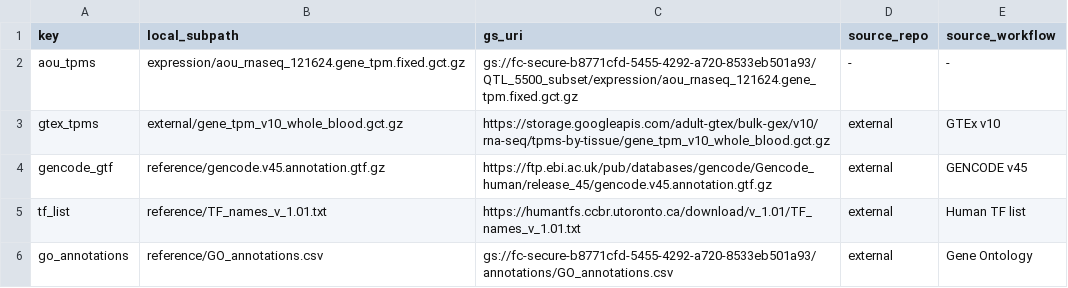
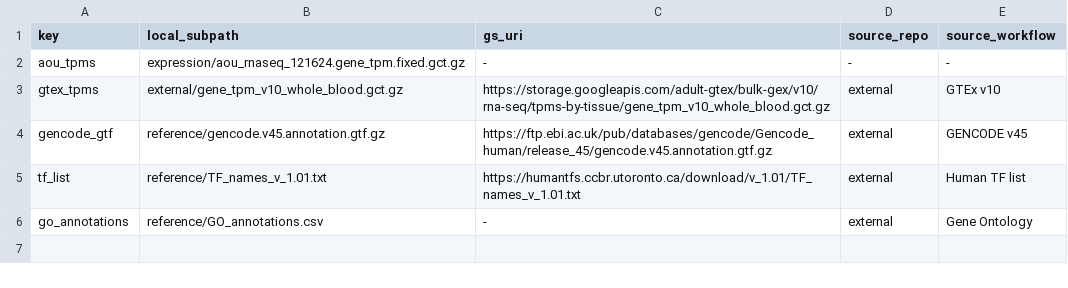
Before and after one commit to AoU-Multiomics-Analysis/QTLFigureCode, a TSV file: SuppFig1/inputs.tsv, drawn as a sheet.

```diff
--- a/SuppFig1/inputs.tsv
+++ b/SuppFig1/inputs.tsv
@@ -1,3 +1,3 @@
 key	local_subpath	gs_uri	source_repo	source_workflow
-aou_tpms	expression/aou_rnaseq_121624.gene_tpm.fixed.gct.gz	gs://fc-secure-b8771cfd-5455-4292-a720-8533eb501a93/QTL_5500_subset/expression/aou_rnaseq_121624.gene_tpm.fixed.gct.gz	-	-
+aou_tpms	expression/aou_rnaseq_121624.gene_tpm.fixed.gct.gz	-	-	-
 gtex_tpms	external/gene_tpm_v10_whole_blood.gct.gz	https://storage.googleapis.com/adult-gtex/bulk-gex/v10/rna-seq/tpms-by-tissue/gene_tpm_v10_whole_blood.gct.gz	external	GTEx v10
@@ -5,2 +5,2 @@ gencode_gtf	reference/gencode.v45.annotation.gtf.gz	https://ftp.ebi.ac.uk/pub/da
 tf_list	reference/TF_names_v_1.01.txt	https://humantfs.ccbr.utoronto.ca/download/v_1.01/TF_names_v_1.01.txt	external	Human TF list
-go_annotations	reference/GO_annotations.csv	gs://fc-secure-b8771cfd-5455-4292-a720-8533eb501a93/annotations/GO_annotations.csv	external	Gene Ontology
+go_annotations	reference/GO_annotations.csv	-	external	Gene Ontology
```
Also changed, not shown: Fig3/inputs.tsv, 18 other files.
